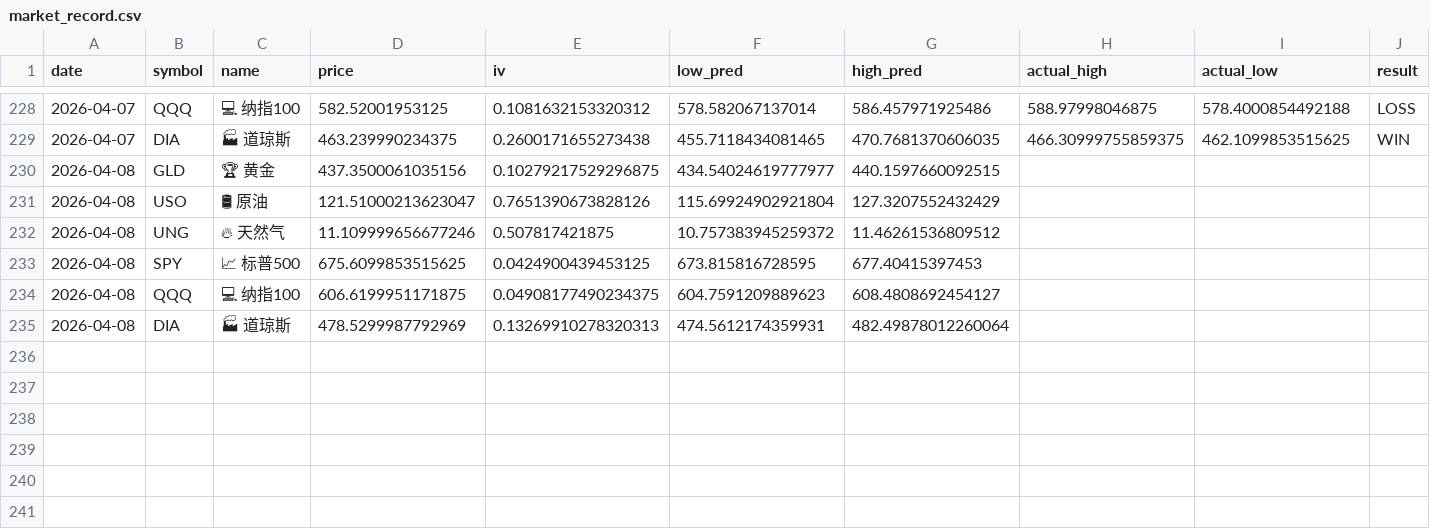
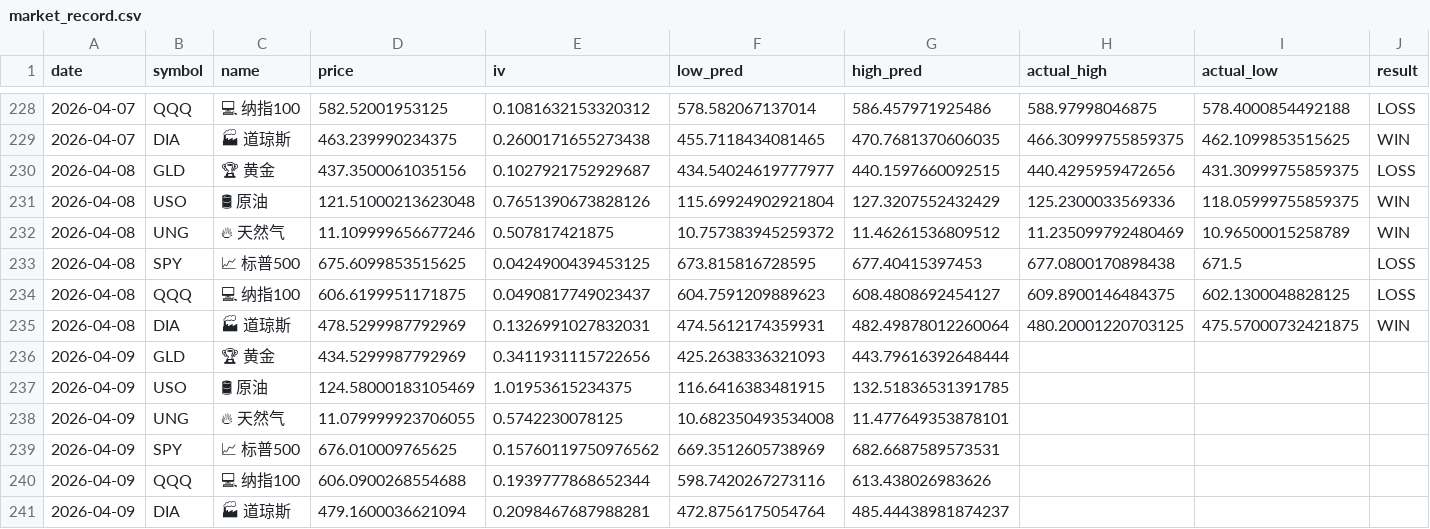
Before and after one commit to dancai1024/dancaidaily-market-Databot, a CSV file: market_record.csv, drawn as a sheet; only a part is shown, gaps mark what is left out; the diff names each change by its address in the sheet, - before the commit and + after, or states it on an @@ line.

```diff
--- a/market_record.csv
+++ b/market_record.csv
-E230 (iv): 0.10279217529296875
+E230 (iv): 0.1027921752929687
-H230 (actual_high): (empty)
+H230 (actual_high): 440.4295959472656
-I230 (actual_low): (empty)
+I230 (actual_low): 431.30999755859375
-J230 (result): (empty)
+J230 (result): LOSS
-D231 (price): 121.51000213623047
+D231 (price): 121.51000213623048
-H231 (actual_high): (empty)
+H231 (actual_high): 125.2300033569336
-I231 (actual_low): (empty)
+I231 (actual_low): 118.05999755859375
-J231:J232 (result): (empty)
+J231:J232 (result): WIN
-H232 (actual_high): (empty)
+H232 (actual_high): 11.235099792480469
-I232 (actual_low): (empty)
+I232 (actual_low): 10.96500015258789
-H233 (actual_high): (empty)
+H233 (actual_high): 677.0800170898438
-I233 (actual_low): (empty)
+I233 (actual_low): 671.5
-J233:J234 (result): (empty)
+J233:J234 (result): LOSS
-E234 (iv): 0.04908177490234375
+E234 (iv): 0.0490817749023437
-H234 (actual_high): (empty)
+H234 (actual_high): 609.8900146484375
-I234 (actual_low): (empty)
+I234 (actual_low): 602.1300048828125
-E235 (iv): 0.13269910278320313
+E235 (iv): 0.1326991027832031
-H235 (actual_high): (empty)
+H235 (actual_high): 480.20001220703125
-I235 (actual_low): (empty)
+I235 (actual_low): 475.57000732421875
-J235 (result): (empty)
+J235 (result): WIN
+row 236: 2026-04-09 | GLD | 🏆 黄金 | 434.5299987792969 | 0.3411931115722656 | 425.2638336321093 | 443.79616392648444
+row 237: 2026-04-09 | USO | 🛢 原油 | 124.58000183105469 | 1.01953615234375 | 116.6416383481915 | 132.51836531391785
+row 238: 2026-04-09 | UNG | 🔥 天然气 | 11.079999923706055 | 0.5742230078125 | 10.682350493534008 | 11.477649353878101
+row 239: 2026-04-09 | SPY | 📈 标普500 | 676.010009765625 | 0.15760119750976562 | 669.3512605738969 | 682.6687589573531
+row 240: 2026-04-09 | QQQ | 💻 纳指100 | 606.0900268554688 | 0.1939777868652344 | 598.7420267273116 | 613.438026983626
+row 241: 2026-04-09 | DIA | 🏭 道琼斯 | 479.1600036621094 | 0.2098467687988281 | 472.8756175054764 | 485.44438981874237
```
